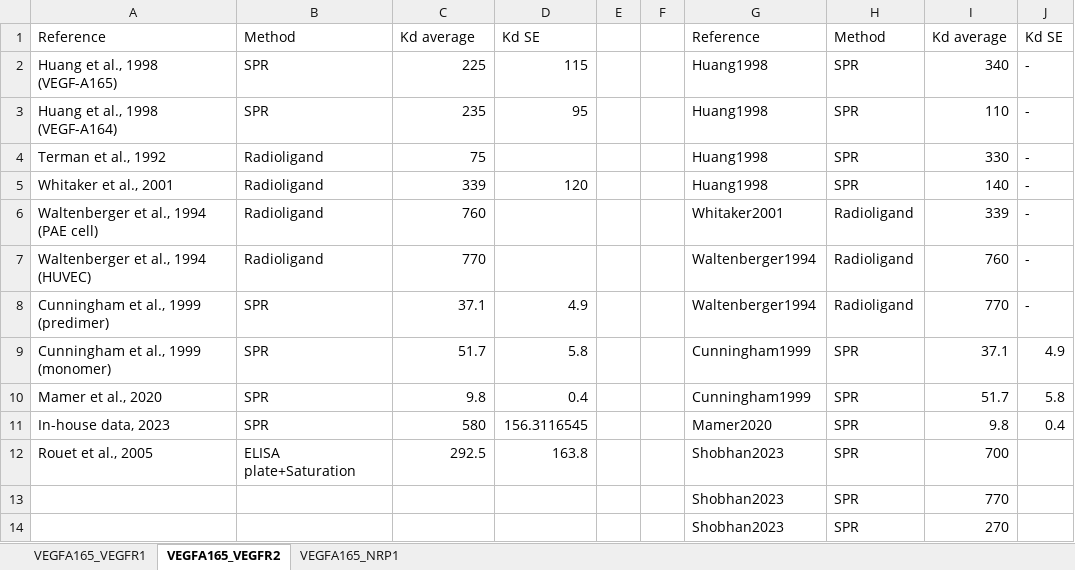
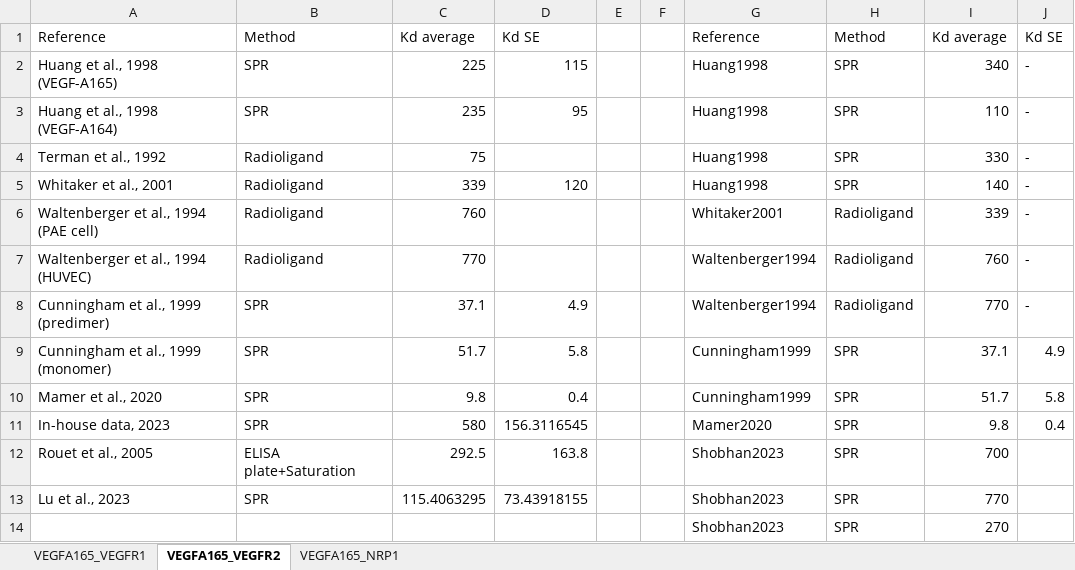
Before and after one commit to YunjeongLee/meta-analysis-for-VEGF-signaling, an Excel workbook: data/binding_affinity.xlsx, sheet VEGFA165_VEGFR2, drawn as a sheet; values as stored, in another font and other column widths than the file's, no borders; removed rows and columns are numbered as before the commit, all else as after; the diff names each change by its address in the sheet, - before the commit and + after, or states it on an @@ line.

Commit message:
add [Lu, 2023] and [Herve, 2008] data to VEGF:VEGFR2 and VEGF:NRP1 sheets

```diff
--- a/data/binding_affinity.xlsx (sheet VEGFA165_VEGFR2)
+++ b/data/binding_affinity.xlsx (sheet VEGFA165_VEGFR2)
-row 13:  |  |  |  |  |  | Shobhan2023 | SPR | 770
+row 13: Lu et al., 2023 | SPR | 115.4063295 | 73.43918155 |  |  | Shobhan2023 | SPR | 770
```
Also changed, not shown: sheet VEGFA165_NRP1.
